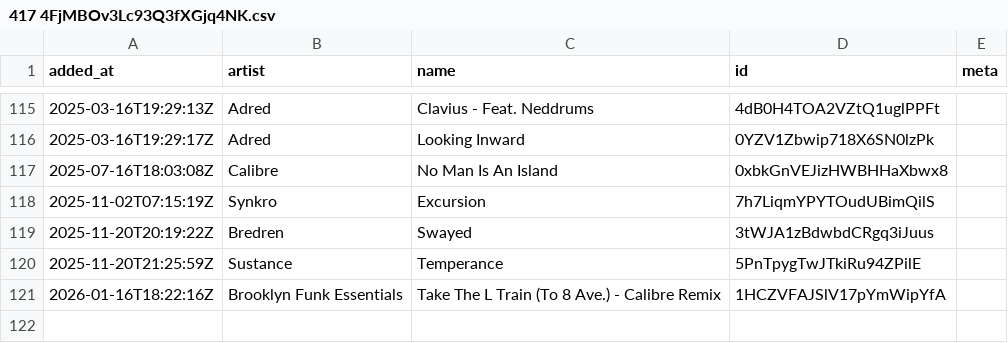
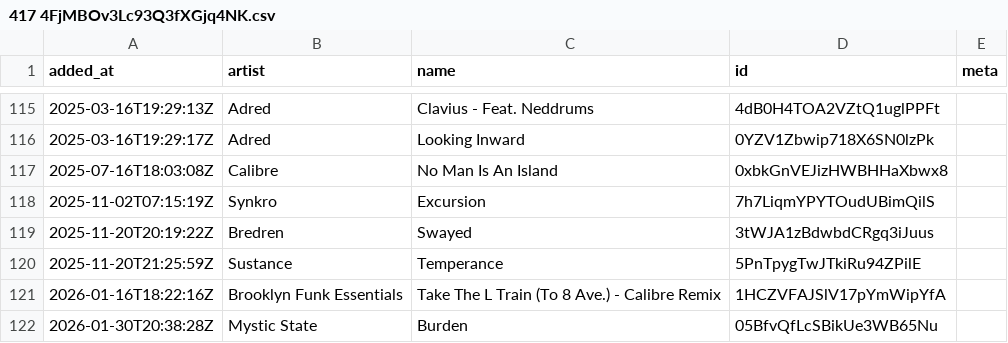
Before and after one commit to pingw33n/spotify_backup_data, a CSV file: data/playlists/417 4FjMBOv3Lc93Q3fXGjq4NK.csv, drawn as a sheet; only a part is shown, gaps mark what is left out; the diff names each change by its address in the sheet, - before the commit and + after, or states it on an @@ line.

```diff
--- a/data/playlists/417 4FjMBOv3Lc93Q3fXGjq4NK.csv
+++ b/data/playlists/417 4FjMBOv3Lc93Q3fXGjq4NK.csv
+row 122: 2026-01-30T20:38:28Z | Mystic State | Burden | 05BfvQfLcSBikUe3WB65Nu
```
